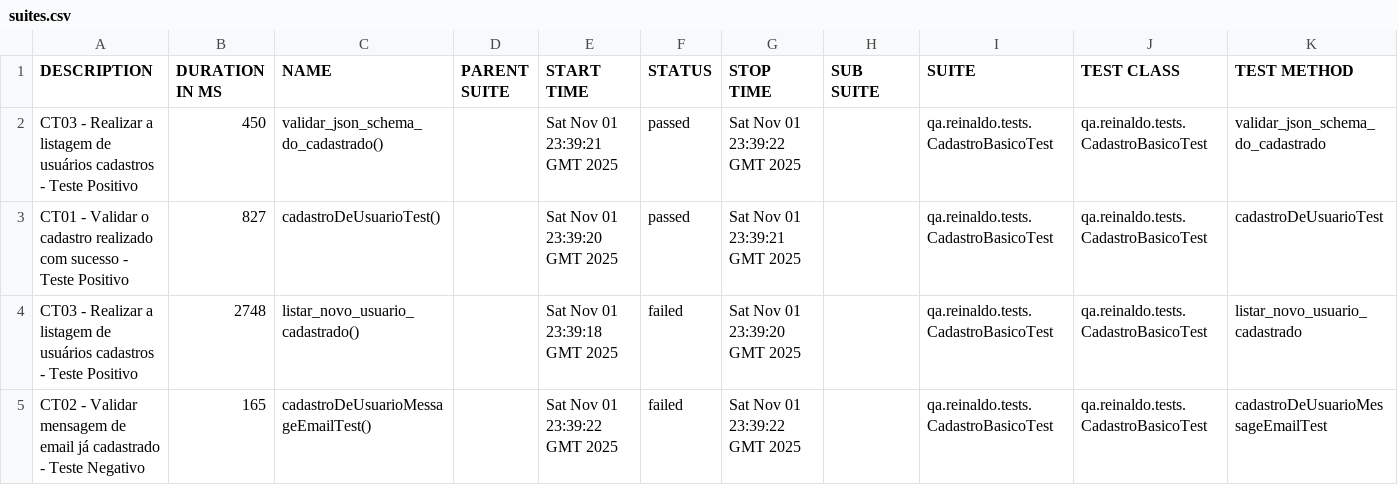
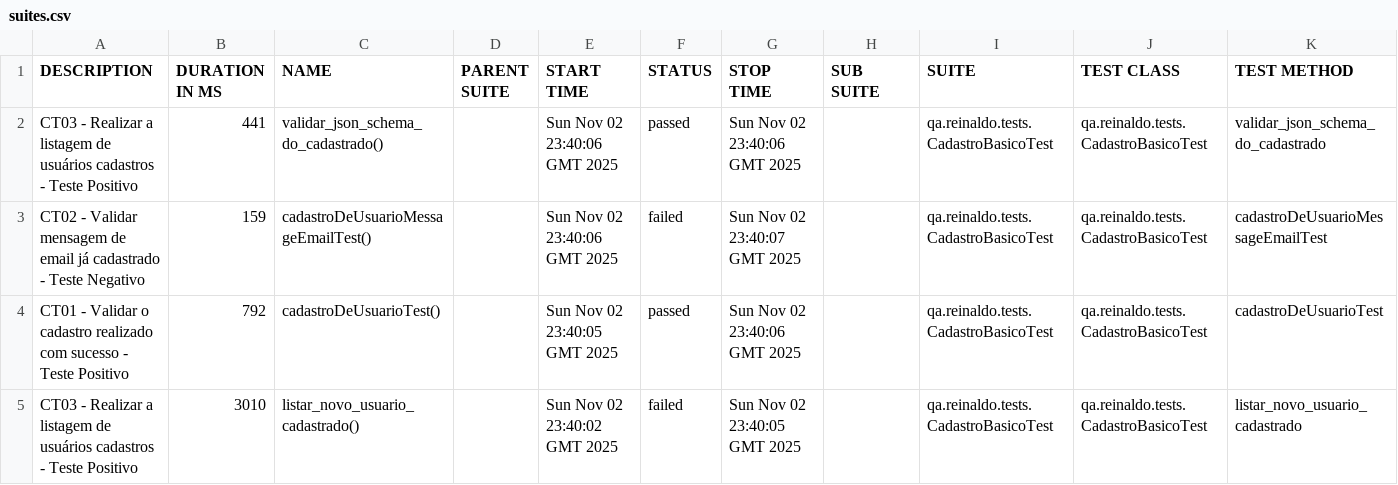
Before and after one commit to reinaldorossetti/rest-assured-kotlin, a CSV file: data/suites.csv, drawn as a sheet.

```diff
--- a/data/suites.csv
+++ b/data/suites.csv
@@ -1,5 +1,5 @@
 "DESCRIPTION","DURATION IN MS","NAME","PARENT SUITE","START TIME","STATUS","STOP TIME","SUB SUITE","SUITE","TEST CLASS","TEST METHOD"
-"CT03 - Realizar a listagem de usuários cadastros - Teste Positivo","450","validar_json_schema_do_cadastrado()","","Sat Nov 01 23:39:21 GMT 2025","passed","Sat Nov 01 23:39:22 GMT 2025","","qa.reinaldo.tests.CadastroBasicoTest","qa.reinaldo.tests.CadastroBasicoTest","validar_json_schema_do_cadastrado"
-"CT01 - Validar o cadastro realizado com sucesso - Teste Positivo","827","cadastroDeUsuarioTest()","","Sat Nov 01 23:39:20 GMT 2025","passed","Sat Nov 01 23:39:21 GMT 2025","","qa.reinaldo.tests.CadastroBasicoTest","qa.reinaldo.tests.CadastroBasicoTest","cadastroDeUsuarioTest"
-"CT03 - Realizar a listagem de usuários cadastros - Teste Positivo","2748","listar_novo_usuario_cadastrado()","","Sat Nov 01 23:39:18 GMT 2025","failed","Sat Nov 01 23:39:20 GMT 2025","","qa.reinaldo.tests.CadastroBasicoTest","qa.reinaldo.tests.CadastroBasicoTest","listar_novo_usuario_cadastrado"
-"CT02 - Validar mensagem de email já cadastrado - Teste Negativo","165","cadastroDeUsuarioMessageEmailTest()","","Sat Nov 01 23:39:22 GMT 2025","failed","Sat Nov 01 23:39:22 GMT 2025","","qa.reinaldo.tests.CadastroBasicoTest","qa.reinaldo.tests.CadastroBasicoTest","cadastroDeUsuarioMessageEmailTest"
+"CT03 - Realizar a listagem de usuários cadastros - Teste Positivo","441","validar_json_schema_do_cadastrado()","","Sun Nov 02 23:40:06 GMT 2025","passed","Sun Nov 02 23:40:06 GMT 2025","","qa.reinaldo.tests.CadastroBasicoTest","qa.reinaldo.tests.CadastroBasicoTest","validar_json_schema_do_cadastrado"
+"CT02 - Validar mensagem de email já cadastrado - Teste Negativo","159","cadastroDeUsuarioMessageEmailTest()","","Sun Nov 02 23:40:06 GMT 2025","failed","Sun Nov 02 23:40:07 GMT 2025","","qa.reinaldo.tests.CadastroBasicoTest","qa.reinaldo.tests.CadastroBasicoTest","cadastroDeUsuarioMessageEmailTest"
+"CT01 - Validar o cadastro realizado com sucesso - Teste Positivo","792","cadastroDeUsuarioTest()","","Sun Nov 02 23:40:05 GMT 2025","passed","Sun Nov 02 23:40:06 GMT 2025","","qa.reinaldo.tests.CadastroBasicoTest","qa.reinaldo.tests.CadastroBasicoTest","cadastroDeUsuarioTest"
+"CT03 - Realizar a listagem de usuários cadastros - Teste Positivo","3010","listar_novo_usuario_cadastrado()","","Sun Nov 02 23:40:02 GMT 2025","failed","Sun Nov 02 23:40:05 GMT 2025","","qa.reinaldo.tests.CadastroBasicoTest","qa.reinaldo.tests.CadastroBasicoTest","listar_novo_usuario_cadastrado"
```
Also changed, not shown: 23 other files.
